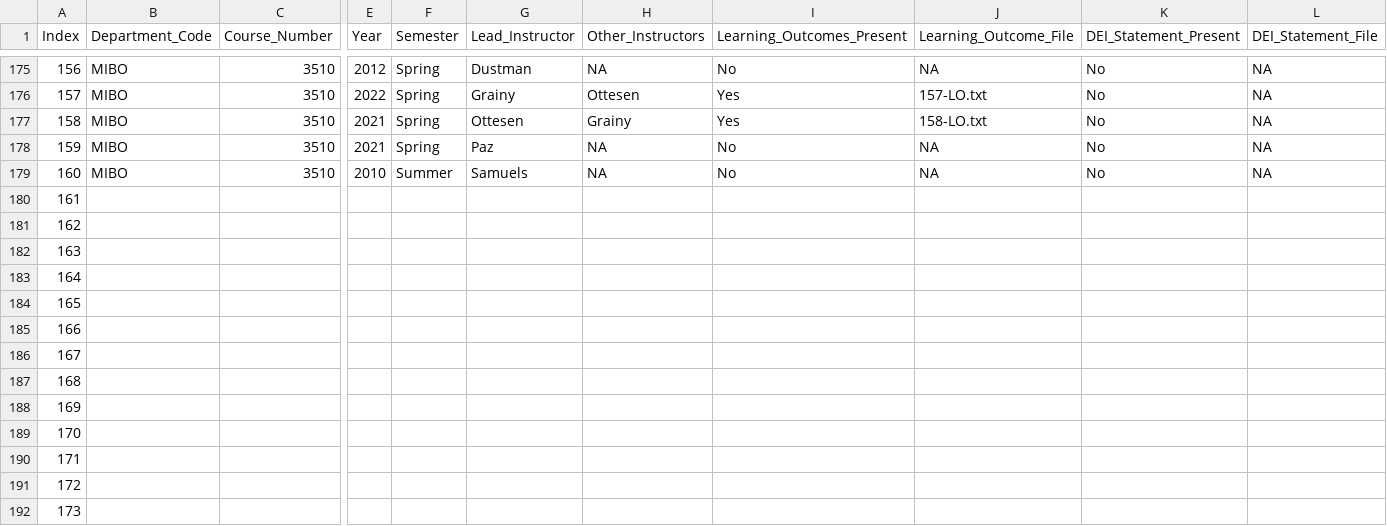
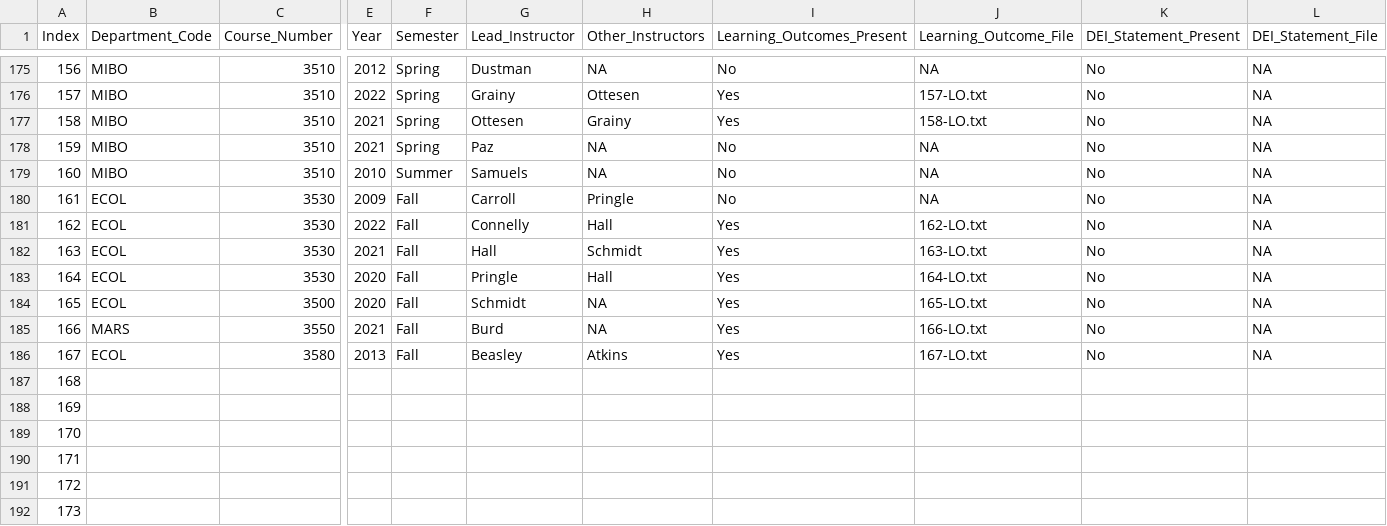
Before and after one commit to MajewskaLab/syllabus-review-project, a CSV file: syllabus-data.csv, drawn as a sheet; only a part is shown, gaps mark what is left out; removed rows and columns are numbered as before the commit, all else as after; rows hold the shown columns only; the diff names each change by its address in the sheet, - before the commit and + after, or states it on an @@ line.

```diff
--- a/syllabus-data.csv
+++ b/syllabus-data.csv
-row 180: 161
-row 181: 162
-row 182: 163
-row 183: 164
-row 184: 165
-row 185: 166
-row 186: 167
+row 180: 161 | ECOL | 3530 | 2009 | Fall | Carroll | Pringle | No | NA | No | NA
+row 181: 162 | ECOL | 3530 | 2022 | Fall | Connelly | Hall | Yes | 162-LO.txt | No | NA
+row 182: 163 | ECOL | 3530 | 2021 | Fall | Hall | Schmidt | Yes | 163-LO.txt | No | NA
+row 183: 164 | ECOL | 3530 | 2020 | Fall | Pringle | Hall | Yes | 164-LO.txt | No | NA
+row 184: 165 | ECOL | 3500 | 2020 | Fall | Schmidt | NA | Yes | 165-LO.txt | No | NA
+row 185: 166 | MARS | 3550 | 2021 | Fall | Burd | NA | Yes | 166-LO.txt | No | NA
+row 186: 167 | ECOL | 3580 | 2013 | Fall | Beasley | Atkins | Yes | 167-LO.txt | No | NA
```
Also changed, not shown: 23 other files.
